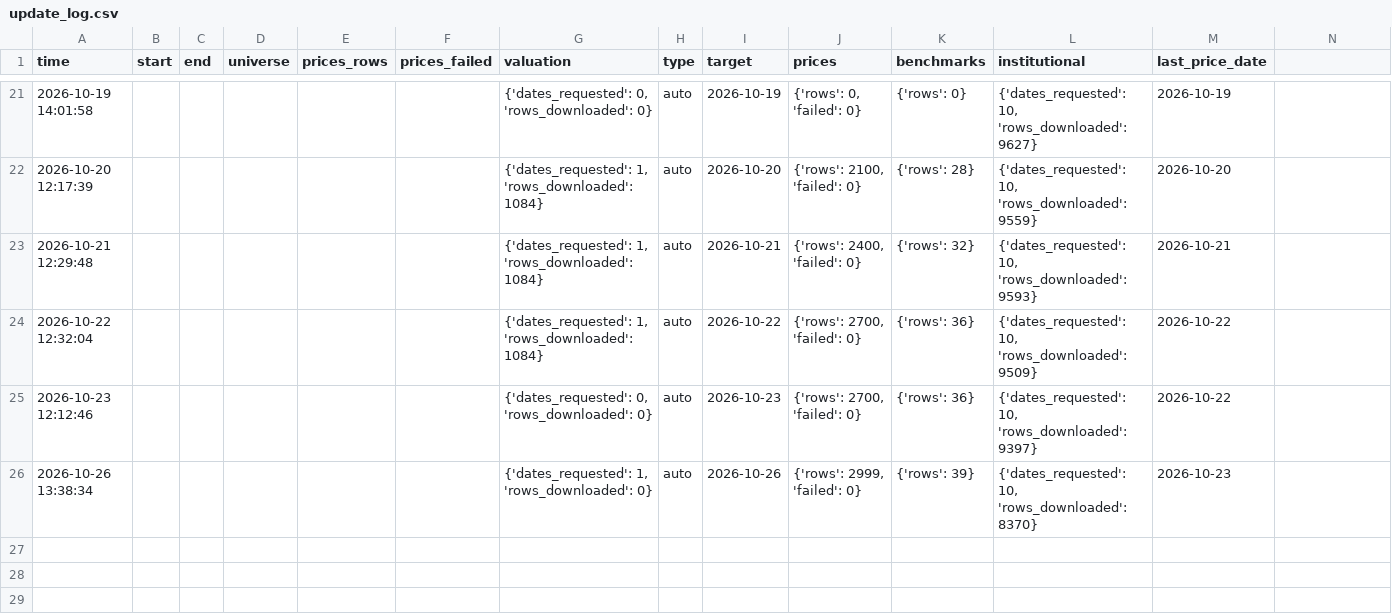
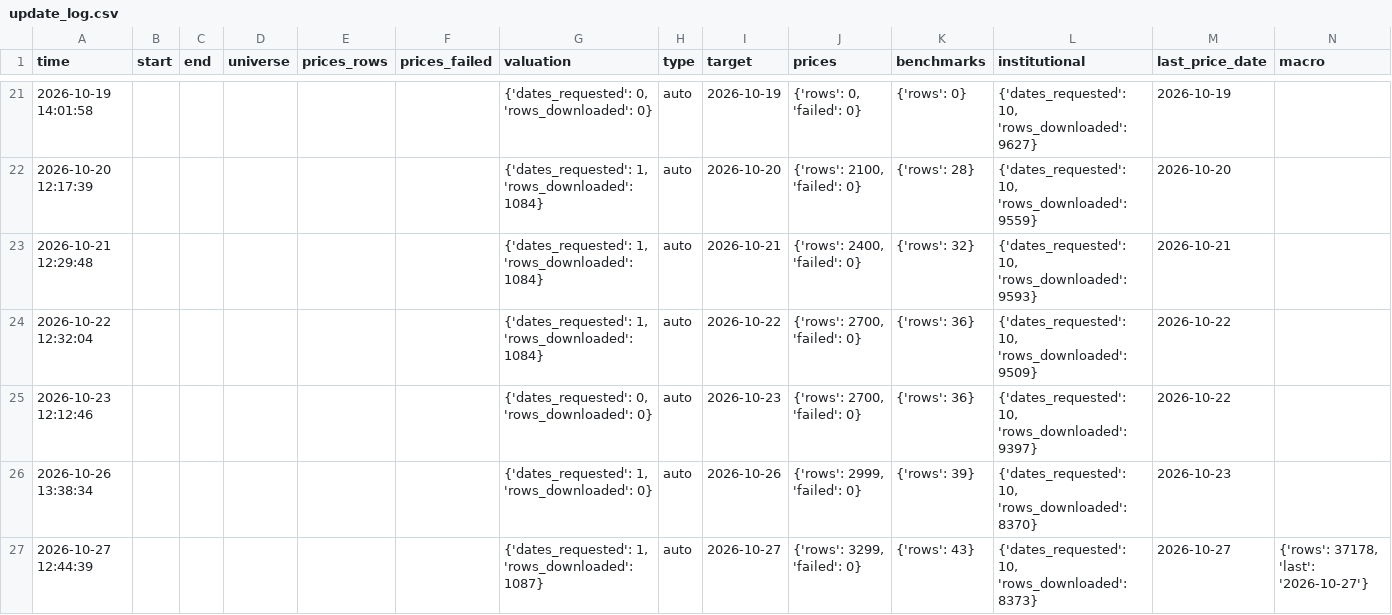
Before and after one commit to Hendrick0815/ESG_AI_Dashboard, a CSV file: data/processed/update_log.csv, drawn as a sheet; only a part is shown, gaps mark what is left out; the diff names each change by its address in the sheet, - before the commit and + after, or states it on an @@ line.

```diff
--- a/data/processed/update_log.csv
+++ b/data/processed/update_log.csv
-N1: (empty)
+N1: macro
+row 27: 2026-10-27 12:44:39 |  |  |  |  |  | {'dates_requested': 1, 'rows_downloaded': 1087} | auto | 2026-10-27 | {'rows': 3299, 'failed': 0} | {'rows': 43} | {'dates_requested': 10, 'rows_downloaded': 8373} | 2026-10-27 | {'rows': 37178, 'last': '2026-10-27'}
```
Also changed, not shown: data/processed/benchmarks.csv, 5 other files.
